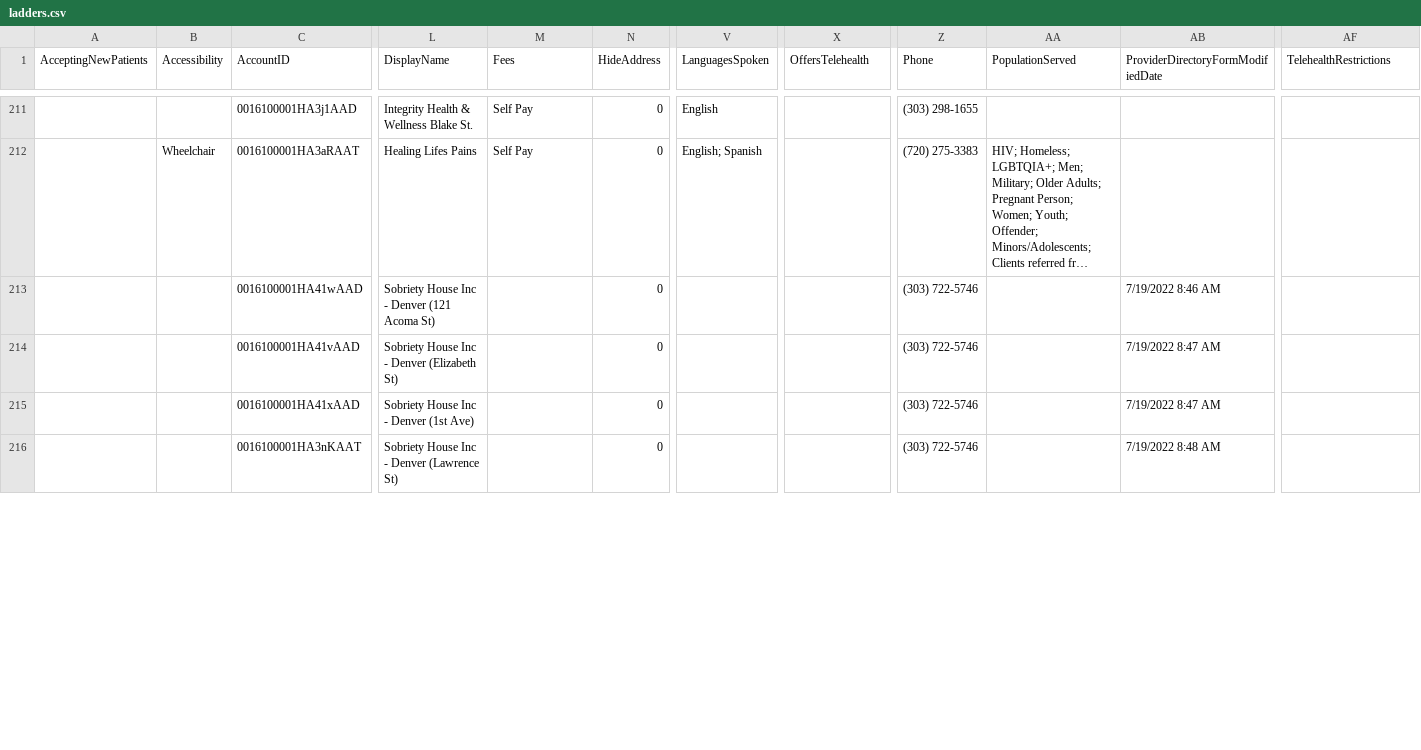
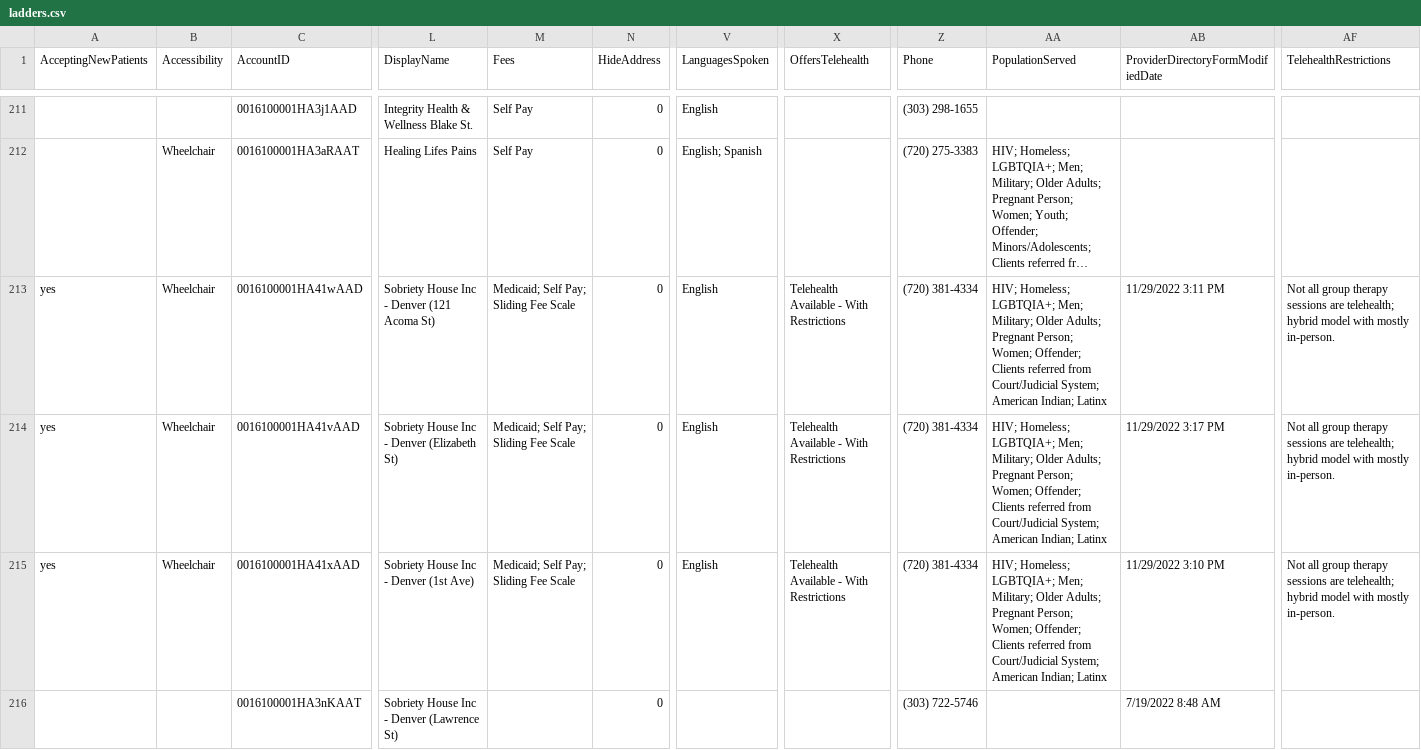
Before and after one commit to bloom-works/ownpath, a CSV file: raw_data/ladders.csv, drawn as a sheet; only a part is shown, gaps mark what is left out; long unchanged cells end in …; the diff covers the shown part only; the diff names each change by its address in the sheet, - before the commit and + after, or states it on an @@ line.

Commit message:
Automated LADDERS commit 20221201-150016175

```diff
--- a/raw_data/ladders.csv
+++ b/raw_data/ladders.csv
-A213:A215 (AcceptingNewPatients): (empty)
+A213:A215 (AcceptingNewPatients): yes
-B213:B215 (Accessibility): (empty)
+B213:B215 (Accessibility): Wheelchair
-M213:M215 (Fees): (empty)
+M213:M215 (Fees): Medicaid; Self Pay; Sliding Fee Scale
-V213:V215 (LanguagesSpoken): (empty)
+V213:V215 (LanguagesSpoken): English
-X213:X215 (OffersTelehealth): (empty)
+X213:X215 (OffersTelehealth): Telehealth Available - With Restrictions
-Z213:Z215 (Phone): (303) 722-5746
+Z213:Z215 (Phone): (720) 381-4334
-AA213:AA215 (PopulationServed): (empty)
+AA213:AA215 (PopulationServed): HIV; Homeless; LGBTQIA+; Men; Military; Older Adults; Pregnant Person; Women; Offender; Clients referred from Court/Judicial System; American Indian; Latinx
-AB213: 7/19/2022 8:46 AM
+AB213: 11/29/2022 3:11 PM
-AF213:AF215 (TelehealthRestrictions): (empty)
+AF213:AF215 (TelehealthRestrictions): Not all group therapy sessions are telehealth; hybrid model with mostly in-person.
-AB214: 7/19/2022 8:47 AM
+AB214: 11/29/2022 3:17 PM
-AB215: 7/19/2022 8:47 AM
+AB215: 11/29/2022 3:10 PM
```
Also changed, not shown: 2 added rows and 113 edited cells elsewhere in this file.
